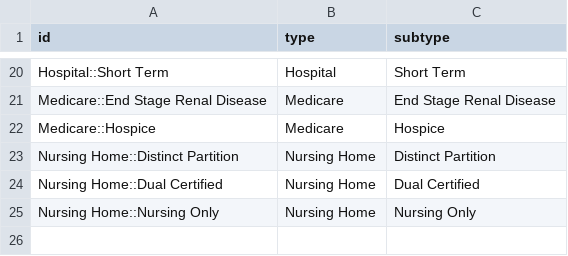
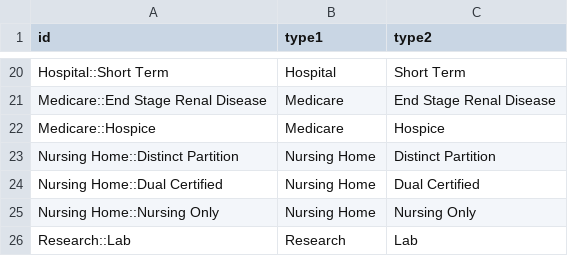
Before and after one commit to caf285/Epitools, a CSV file: www/serverProject/CSV/FacilityType.csv, drawn as a sheet; only a part is shown, gaps mark what is left out; the diff names each change by its address in the sheet, - before the commit and + after, or states it on an @@ line.

```diff
--- a/www/serverProject/CSV/FacilityType.csv
+++ b/www/serverProject/CSV/FacilityType.csv
-B1: type
+B1: type1
-C1: subtype
+C1: type2
+row 26: Research::Lab | Research | Lab
```
Also changed, not shown: www/serverProject/CSV/MPC.csv, 17 other files.
